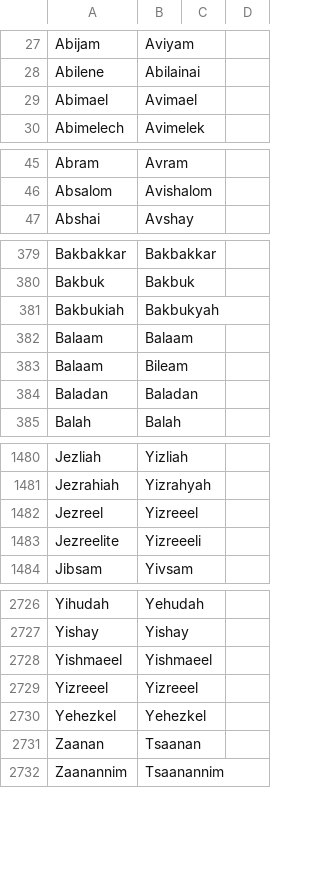
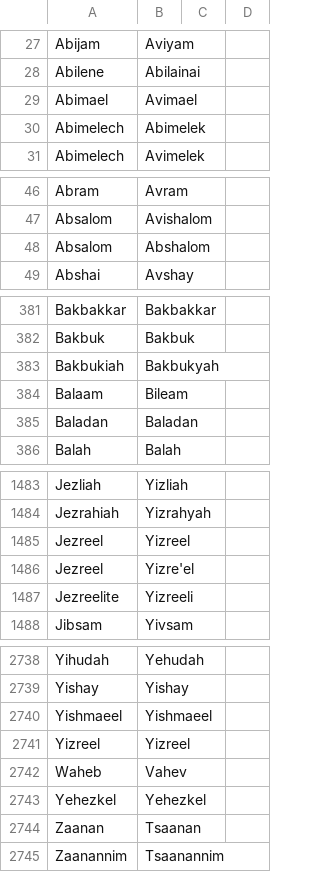
Before and after one commit to Freely-Given-org/OpenEnglishTranslation--OET, a TSV file: translatedTexts/ReadersVersion/OET-RV_names_table.tsv, drawn as a sheet; only a part is shown, gaps mark what is left out; the diff covers the shown part only.

```diff
--- a/translatedTexts/ReadersVersion/OET-RV_names_table.tsv
+++ b/translatedTexts/ReadersVersion/OET-RV_names_table.tsv
@@ -29,2 +29,3 @@ Abilene	Abilainai
 Abimael	Avimael
+Abimelech	Abimelek
 Abimelech	Avimelek
@@ -46,2 +47,3 @@ Abram	Avram
 Absalom	Avishalom
+Absalom	Abshalom
 Abshai	Avshay
@@ -381,3 +383,2 @@ Bakbuk	Bakbuk
 Bakbukiah	Bakbukyah
-Balaam	Balaam
 Balaam	Bileam
@@ -1481,4 +1484,5 @@ Jezliah	Yizliah
 Jezrahiah	Yizrahyah
-Jezreel	Yizreeel
-Jezreelite	Yizreeeli
+Jezreel	Yizreel
+Jezreel	Yizre'el
+Jezreelite	Yizreeli
 Jibsam	Yivsam
@@ -2728,3 +2740,4 @@ Yishay	Yishay
 Yishmaeel	Yishmaeel
-Yizreeel	Yizreeel
+Yizreel	Yizreel
+Waheb	Vahev
 Yehezkel	Yehezkel
```
Also changed, not shown: 10 added rows and 3 edited cells elsewhere in this file, scripts/ScriptedOTUpdates/restoreNames.commandTable.tsv, scripts/ScriptedOTUpdates/wordingAdjustments.commandTable.tsv, 24 other files.
